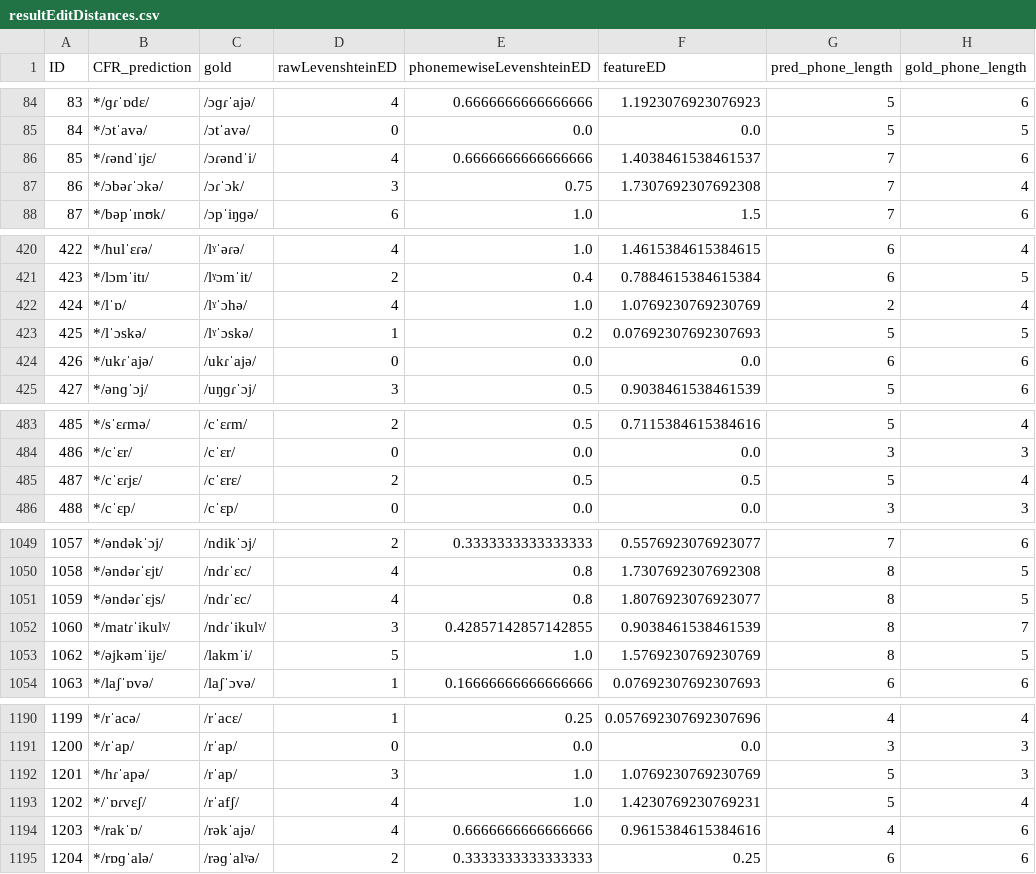
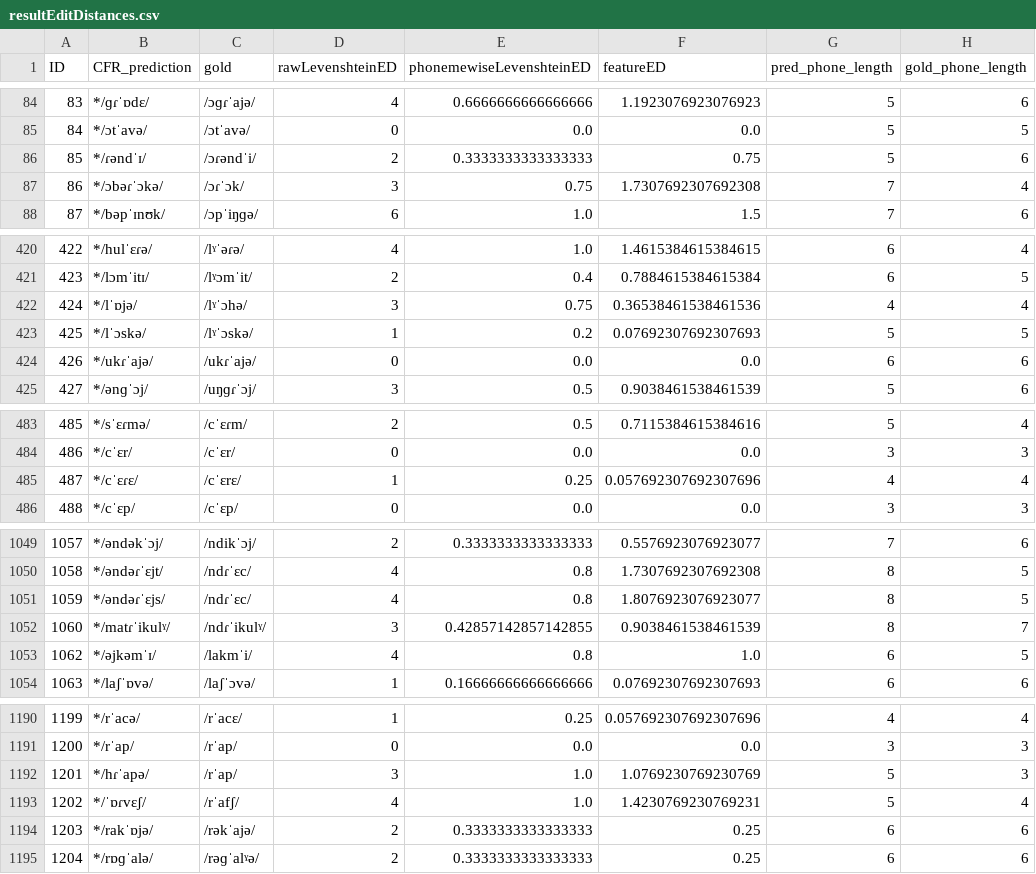
Before and after one commit to clmarr/Albanian-CFR, a CSV file: APArun/resultEditDistances.csv, drawn as a sheet; only a part is shown, gaps mark what is left out; the diff covers the shown part only.

```diff
--- a/APArun/resultEditDistances.csv
+++ b/APArun/resultEditDistances.csv
@@ -85,3 +85,3 @@ ID,CFR_prediction,gold,rawLevenshteinED,phonemewiseLevenshteinED,featureED,pred_
 84,*/ɔtˈavə/,/ɔtˈavə/,0,0.0,0.0,5,5
-85,*/ɾəndˈɪjɛ/,/ɔɾəndˈi/,4,0.6666666666666666,1.4038461538461537,7,6
+85,*/ɾəndˈɪ/,/ɔɾəndˈi/,2,0.3333333333333333,0.75,5,6
 86,*/ɔbəɾˈɔkə/,/ɔɾˈɔk/,3,0.75,1.7307692307692308,7,4
@@ -421,3 +421,3 @@ ID,CFR_prediction,gold,rawLevenshteinED,phonemewiseLevenshteinED,featureED,pred_
 423,*/lɔmˈitɪ/,/lˠɔmˈit/,2,0.4,0.7884615384615384,6,5
-424,*/lˈɒ/,/lˠˈɔhə/,4,1.0,1.0769230769230769,2,4
+424,*/lˈɒjə/,/lˠˈɔhə/,3,0.75,0.36538461538461536,4,4
 425,*/lˈɔskə/,/lˠˈɔskə/,1,0.2,0.07692307692307693,5,5
@@ -484,3 +484,3 @@ ID,CFR_prediction,gold,rawLevenshteinED,phonemewiseLevenshteinED,featureED,pred_
 486,*/cˈɛr/,/cˈɛr/,0,0.0,0.0,3,3
-487,*/cˈɛɾjɛ/,/cˈɛrɛ/,2,0.5,0.5,5,4
+487,*/cˈɛɾɛ/,/cˈɛrɛ/,1,0.25,0.057692307692307696,4,4
 488,*/cˈɛp/,/cˈɛp/,0,0.0,0.0,3,3
@@ -1052,3 +1052,3 @@ ID,CFR_prediction,gold,rawLevenshteinED,phonemewiseLevenshteinED,featureED,pred_
 1060,*/matɾˈikulˠ/,/ndɾˈikulˠ/,3,0.42857142857142855,0.9038461538461539,8,7
-1062,*/əjkəmˈijɛ/,/lakmˈi/,5,1.0,1.5769230769230769,8,5
+1062,*/əjkəmˈɪ/,/lakmˈi/,4,0.8,1.0,6,5
 1063,*/laʃˈɒvə/,/laʃˈɔvə/,1,0.16666666666666666,0.07692307692307693,6,6
@@ -1193,3 +1193,3 @@ ID,CFR_prediction,gold,rawLevenshteinED,phonemewiseLevenshteinED,featureED,pred_
 1202,*/ˈɒɾvɛʃ/,/rˈafʃ/,4,1.0,1.4230769230769231,5,4
-1203,*/rakˈɒ/,/rəkˈajə/,4,0.6666666666666666,0.9615384615384616,4,6
+1203,*/rakˈɒjə/,/rəkˈajə/,2,0.3333333333333333,0.25,6,6
 1204,*/rɒɡˈalə/,/rəɡˈalˠə/,2,0.3333333333333333,0.25,6,6
```
Also changed, not shown: 10 edited cells elsewhere in this file, APArun/APArun_stagewise_output_graph.csv, 51 other files.
